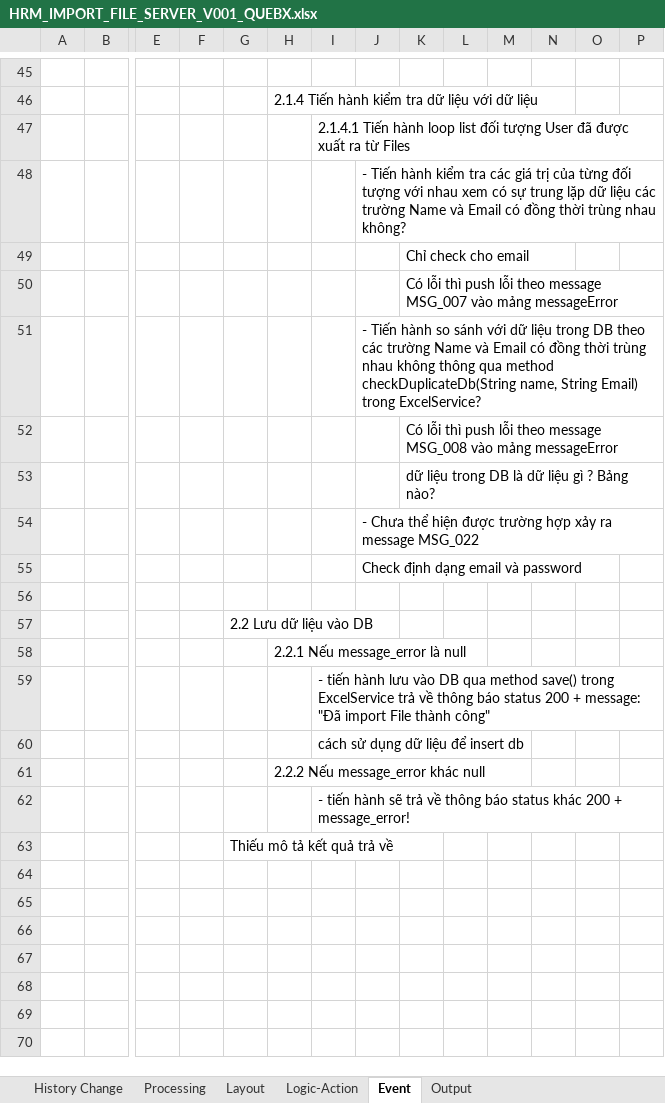
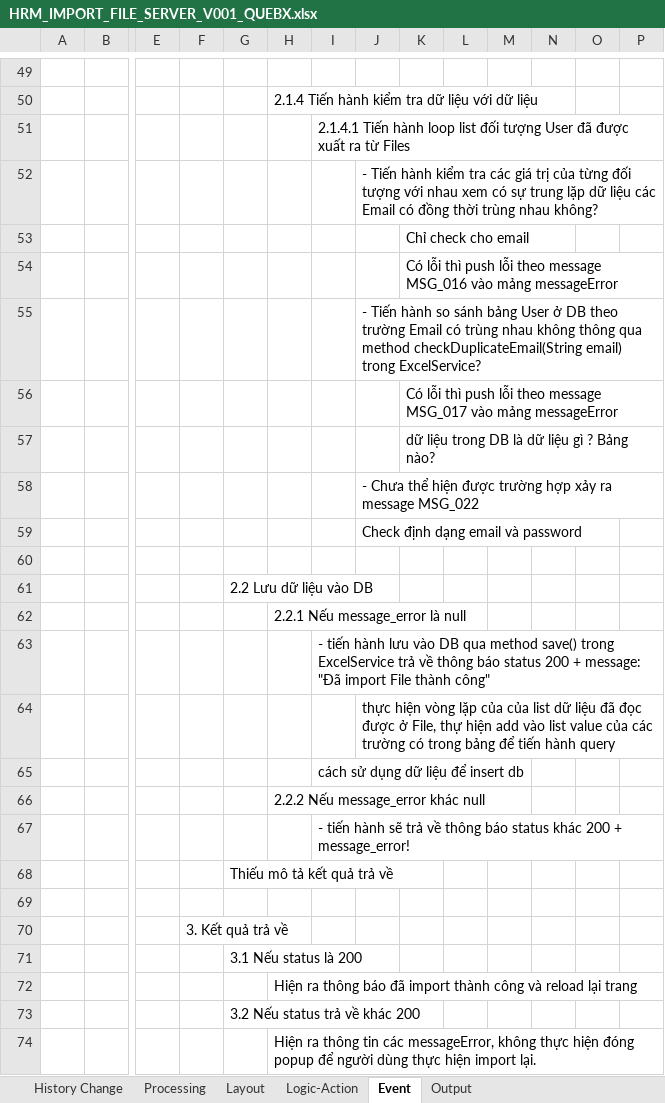
Before and after one commit to huongmvtest12345689/QLVN_document, an Excel workbook: BD/HRM_IMPORT_FILE_SERVER_V001_QUEBX.xlsx, sheet Event, drawn as a sheet; only a part is shown, gaps mark what is left out; values as stored, in another font and other column widths than the file's, no cell formats; charts and pictures not drawn; addresses are those after the commit; rows hold the shown columns only; the diff covers the shown part only; the diff names each change by its address in the sheet, - before the commit and + after, or states it on an @@ line.

```diff
--- a/BD/HRM_IMPORT_FILE_SERVER_V001_QUEBX.xlsx (sheet Event)
+++ b/BD/HRM_IMPORT_FILE_SERVER_V001_QUEBX.xlsx (sheet Event)
-J52: …liệu các trường Name và Email có…
+J52: …liệu các Email có…
-K54: …theo message MSG_007 vào mảng…
+K54: …theo message MSG_016 vào mảng…
-J55: …so sánh với dữ liệu trong DB theo các trường Name và Email có đồng thời trùng nhau không thông qua method checkDuplicateDb(String name, String Email) trong ExcelService?
+J55: …so sánh bảng User ở DB theo trường Email có trùng nhau không thông qua method checkDuplicateEmail(String email) trong ExcelService?
-K56: …theo message MSG_008 vào mảng…
+K56: …theo message MSG_017 vào mảng…
+row 64:  |  |  |  |  |  |  | thực hiện vòng lặp của của list dữ liệu đã đọc được ở File, thự hiện add vào list value của các trường có trong bảng để tiến hành query
+row 69: (empty)
+row 70:  |  |  | 3. Kết quả trả về
+row 71:  |  |  |  | 3.1 Nếu status là 200
+row 72:  |  |  |  |  | Hiện ra thông báo đã import thành công và reload lại trang
+row 73:  |  |  |  | 3.2 Nếu status trả về khác 200
+row 74:  |  |  |  |  | Hiện ra thông tin các messageError, không thực hiện đóng popup để người dùng thực hiện import lại.
```
Also changed, not shown: 15 added rows, 11 removed rows and 6 edited cells elsewhere in this sheet, sheet Logic-Action, sheet Layout, sheet Processing, sheet History Change, cell formats, charts or pictures.
